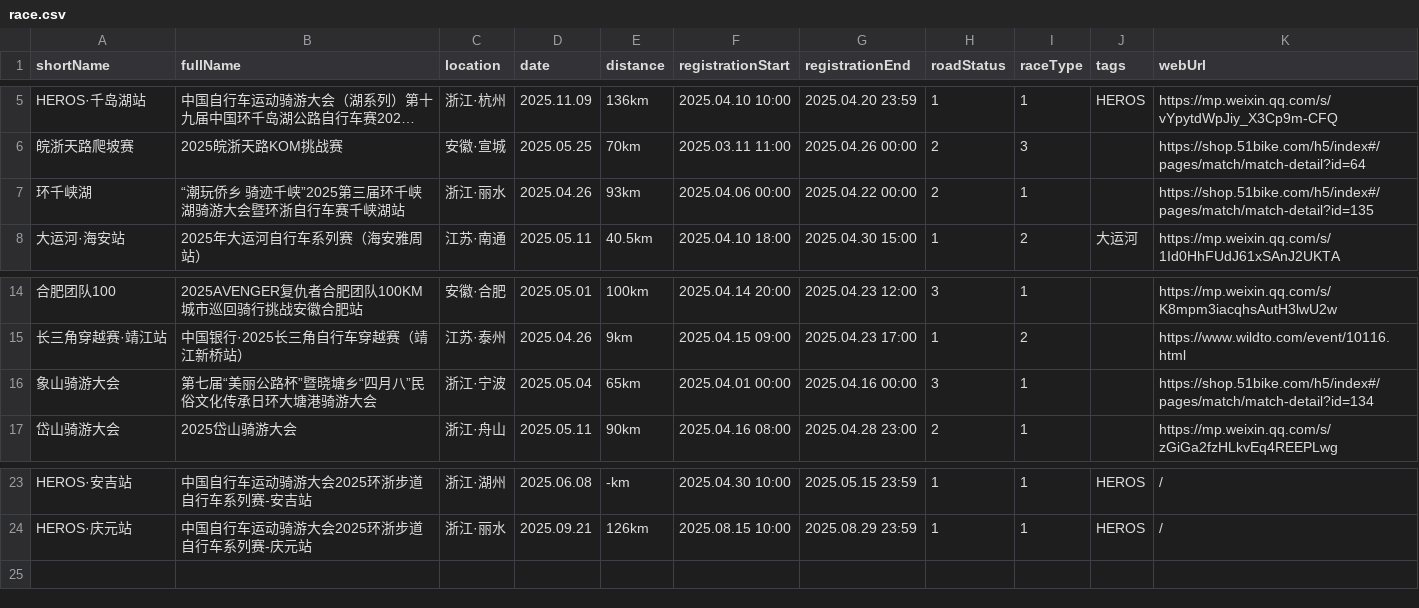
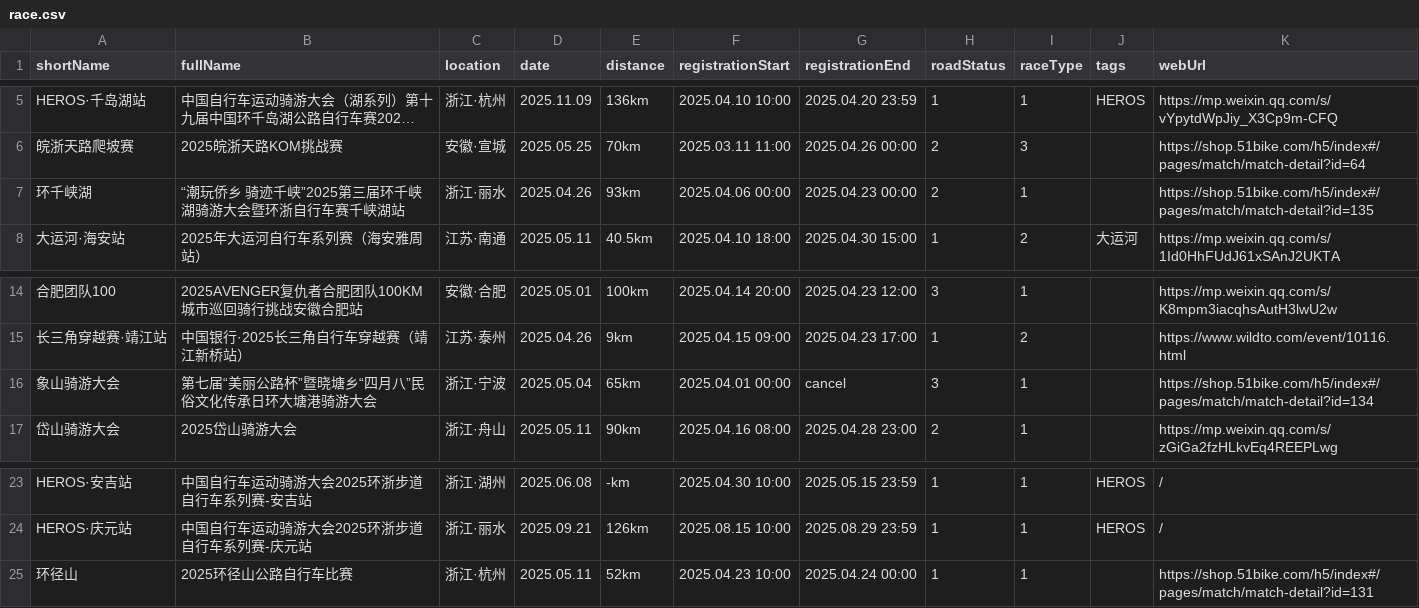
Before and after one commit to zh-ray/BikeRace, a CSV file: race.csv, drawn as a sheet; only a part is shown, gaps mark what is left out; long unchanged cells end in …; the diff names each change by its address in the sheet, - before the commit and + after, or states it on an @@ line.

```diff
--- a/race.csv
+++ b/race.csv
-G7 (registrationEnd): 2025.04.22 00:00
+G7 (registrationEnd): 2025.04.23 00:00
-G16 (registrationEnd): 2025.04.16 00:00
+G16 (registrationEnd): cancel
+row 25: 环径山 | 2025环径山公路自行车比赛 | 浙江·杭州 | 2025.05.11 | 52km | 2025.04.23 10:00 | 2025.04.24 00:00 | 1 | 1 |  | https://shop.51bike.com/h5/index#/pages/match/match-detail?id=131
```
Also changed, not shown: 1 other file.
